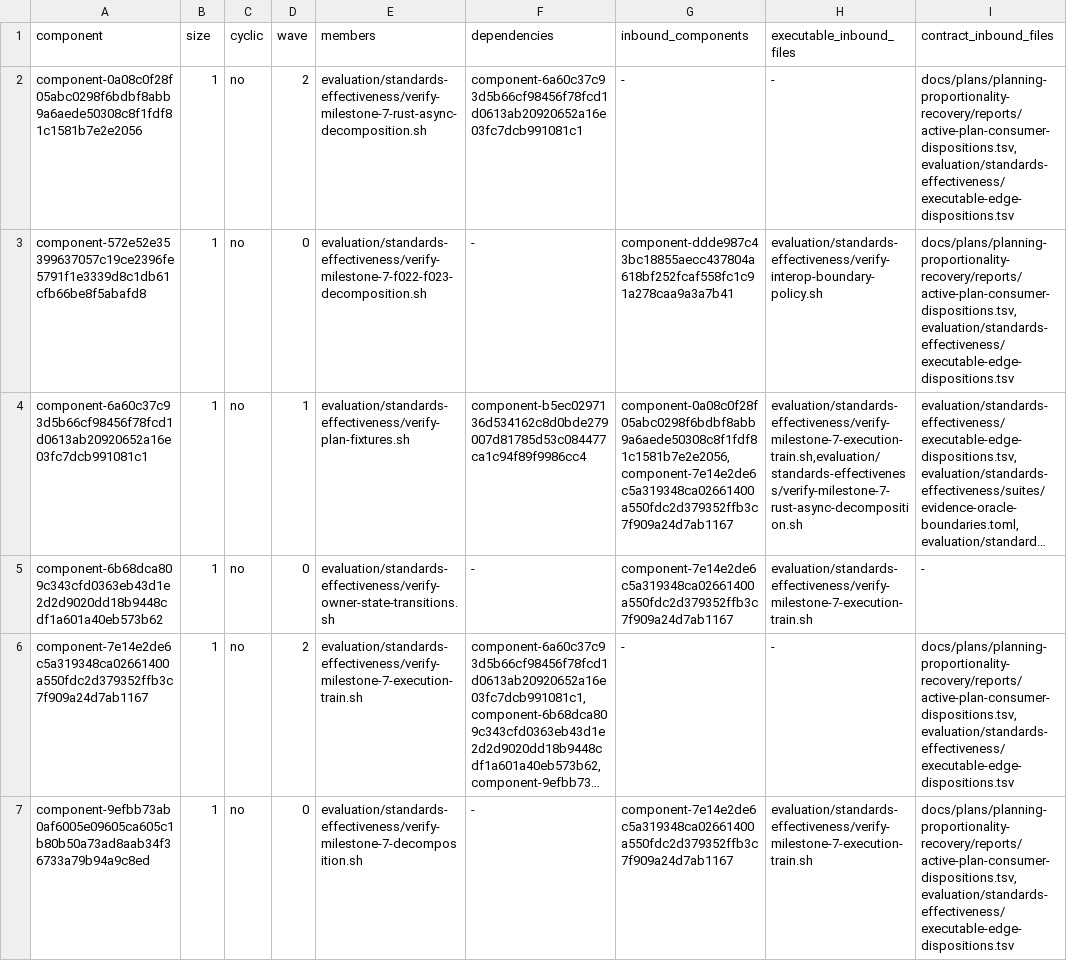
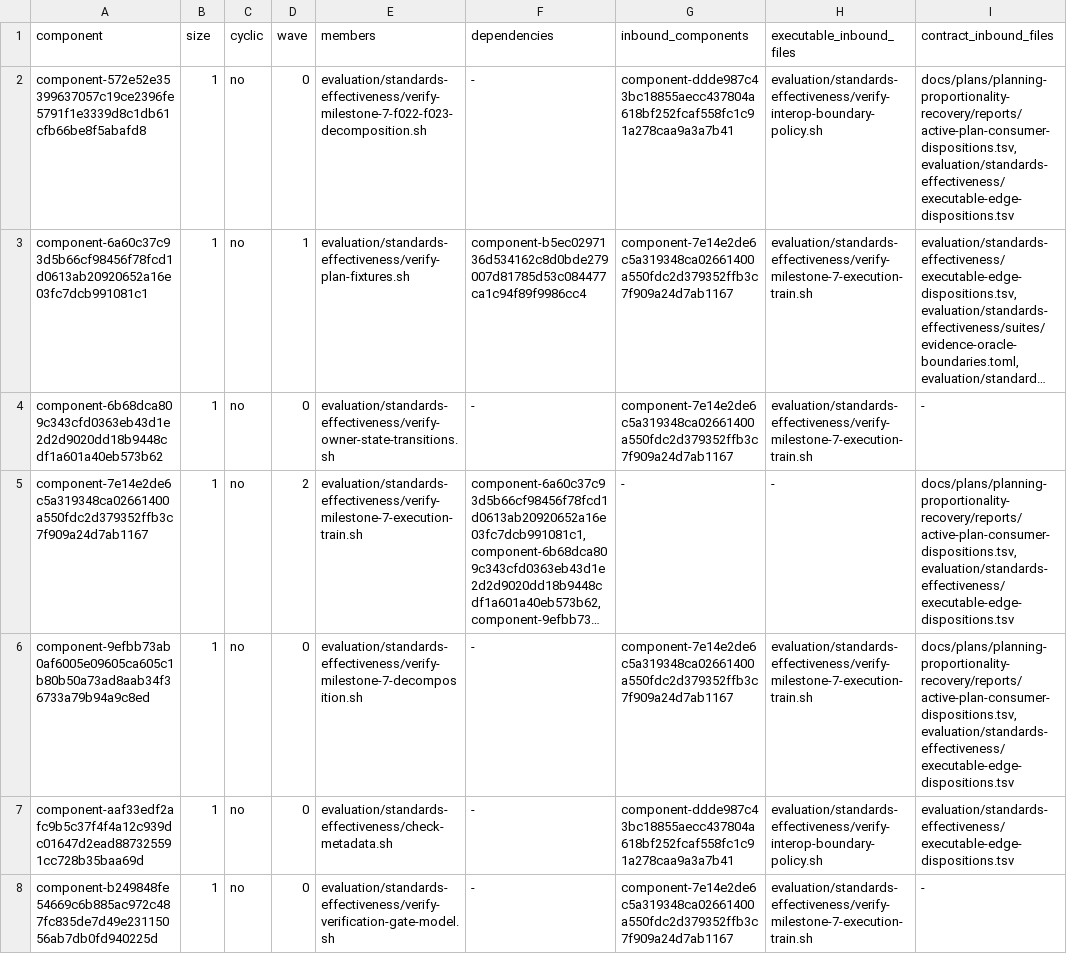
Before and after one commit to MrScripty/Coding-Standards, a TSV file: evaluation/standards-effectiveness/generated/checker-dependency-components.tsv, drawn as a sheet; only a part is shown; the shorter side is filled out with more unchanged rows; long unchanged cells end in …; removed rows and columns are numbered as before the commit, all else as after; the diff names each change by its address in the sheet, - before the commit and + after, or states it on an @@ line.

```diff
--- a/evaluation/standards-effectiveness/generated/checker-dependency-components.tsv
+++ b/evaluation/standards-effectiveness/generated/checker-dependency-components.tsv
-row 2: component-0a08c0f28f05abc0298f6bdbf8abb9a6aede50308c8f1fdf81c1581b7e2e2056 | 1 | no | 2 | evaluation/standards-effectiveness/verify-milestone-7-rust-async-decomposition.sh | component-6a60c37c93d5b66cf98456f78fcd1d0613ab20920652a16e03fc7dcb991081c1 | - | - | docs/plans/planning-proportionality-recovery/reports/active-plan-consumer-dispositions.tsv,evaluation/standards-effectiveness/executable-edge-dispositions.tsv
-G3 (inbound_components): component-0a08c0f28f05abc0298f6bdbf8abb9a6aede50308c8f1fdf81c1581b7e2e2056,component-7e14e2de6c5a319348ca02661400a550fdc2d379352ffb3c7f909a24d7ab1167
+G3 (inbound_components): component-7e14e2de6c5a319348ca02661400a550fdc2d379352ffb3c7f909a24d7ab1167
-H3 (executable_inbound_files): evaluation/standards-effectiveness/verify-milestone-7-execution-train.sh,evaluation/standards-effectiveness/verify-milestone-7-rust-async-decomposition.sh
+H3 (executable_inbound_files): evaluation/standards-effectiveness/verify-milestone-7-execution-train.sh
```
Also changed, not shown: evaluation/standards-effectiveness/checker-migration-packages.tsv, evaluation/standards-effectiveness/executable-edge-dispositions.tsv, 18 other files.
